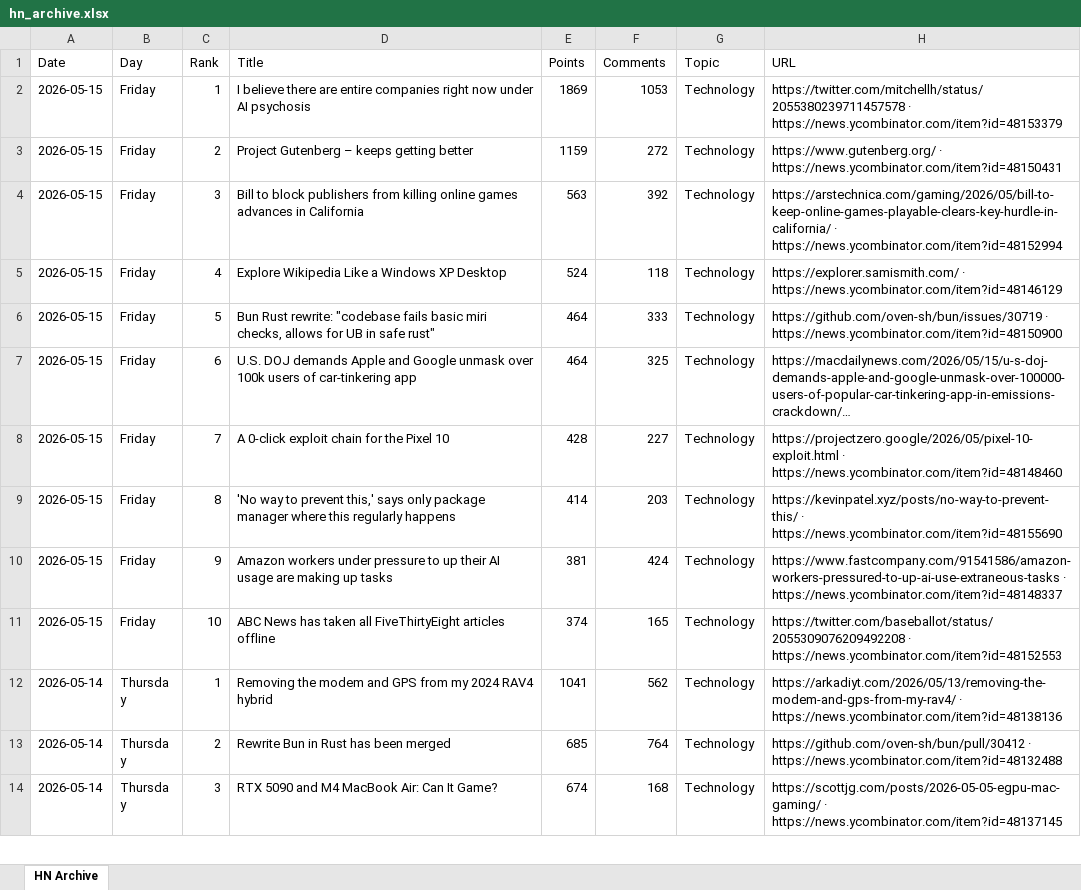
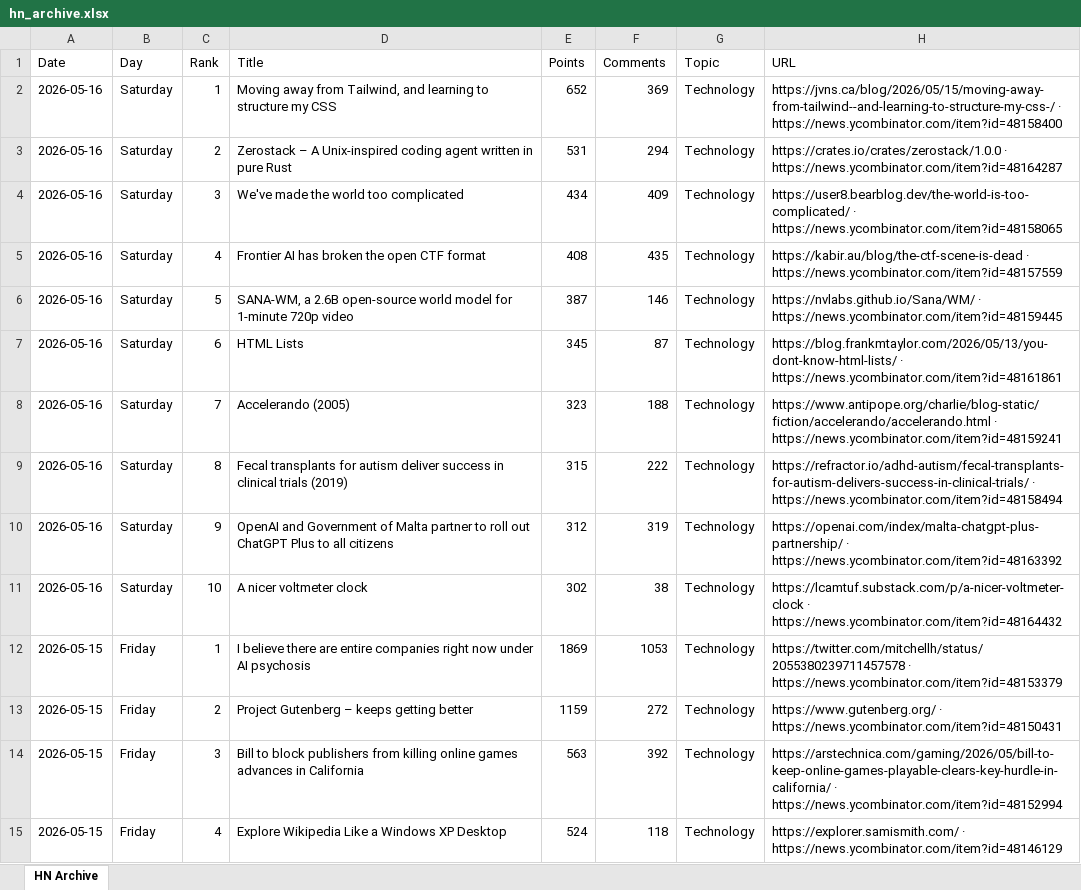
Before and after one commit to hankang156-eng/daily-digest, an Excel workbook: data/hn/hn_archive.xlsx, sheet HN Archive, drawn as a sheet; only a part is shown; the shorter side is filled out with more unchanged rows; long unchanged cells end in …; values as stored, in another font and other column widths than the file's, no borders; the diff names each change by its address in the sheet, - before the commit and + after, or states it on an @@ line.

```diff
--- a/data/hn/hn_archive.xlsx (sheet HN Archive)
+++ b/data/hn/hn_archive.xlsx (sheet HN Archive)
+row 2: 2026-05-16 | Saturday | 1 | Moving away from Tailwind, and learning to structure my CSS | 652 | 369 | Technology | https://jvns.ca/blog/2026/05/15/moving-away-from-tailwind--and-learning-to-structure-my-css-/ · https://news.ycombinator.com/item?id=48158400
+row 3: 2026-05-16 | Saturday | 2 | Zerostack – A Unix-inspired coding agent written in pure Rust | 531 | 294 | Technology | https://crates.io/crates/zerostack/1.0.0 · https://news.ycombinator.com/item?id=48164287
+row 4: 2026-05-16 | Saturday | 3 | We've made the world too complicated | 434 | 409 | Technology | https://user8.bearblog.dev/the-world-is-too-complicated/ · https://news.ycombinator.com/item?id=48158065
+row 5: 2026-05-16 | Saturday | 4 | Frontier AI has broken the open CTF format | 408 | 435 | Technology | https://kabir.au/blog/the-ctf-scene-is-dead · https://news.ycombinator.com/item?id=48157559
+row 6: 2026-05-16 | Saturday | 5 | SANA-WM, a 2.6B open-source world model for 1-minute 720p video | 387 | 146 | Technology | https://nvlabs.github.io/Sana/WM/ · https://news.ycombinator.com/item?id=48159445
+row 7: 2026-05-16 | Saturday | 6 | HTML Lists | 345 | 87 | Technology | https://blog.frankmtaylor.com/2026/05/13/you-dont-know-html-lists/ · https://news.ycombinator.com/item?id=48161861
+row 8: 2026-05-16 | Saturday | 7 | Accelerando (2005) | 323 | 188 | Technology | https://www.antipope.org/charlie/blog-static/fiction/accelerando/accelerando.html · https://news.ycombinator.com/item?id=48159241
+row 9: 2026-05-16 | Saturday | 8 | Fecal transplants for autism deliver success in clinical trials (2019) | 315 | 222 | Technology | https://refractor.io/adhd-autism/fecal-transplants-for-autism-delivers-success-in-clinical-trials/ · https://news.ycombinator.com/item?id=48158494
+row 10: 2026-05-16 | Saturday | 9 | OpenAI and Government of Malta partner to roll out ChatGPT Plus to all citizens | 312 | 319 | Technology | https://openai.com/index/malta-chatgpt-plus-partnership/ · https://news.ycombinator.com/item?id=48163392
+row 11: 2026-05-16 | Saturday | 10 | A nicer voltmeter clock | 302 | 38 | Technology | https://lcamtuf.substack.com/p/a-nicer-voltmeter-clock · https://news.ycombinator.com/item?id=48164432
```
Also changed, not shown: data/digest_archives/dd_archive.xlsx, 8 other files.
